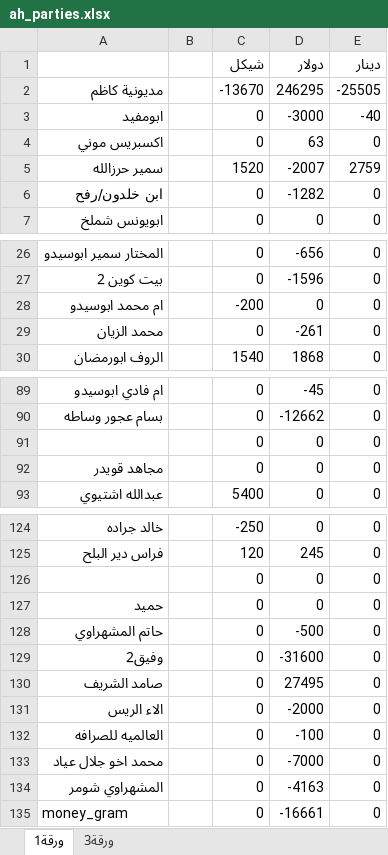
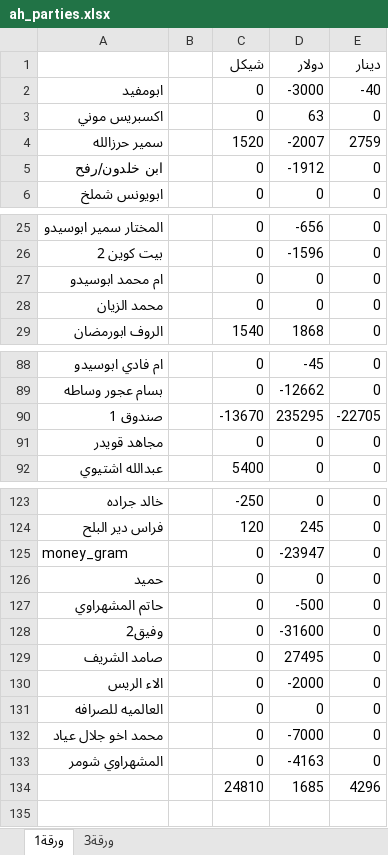
Before and after one commit to palexchange/backend, an Excel workbook: excel/ah_parties.xlsx, sheet ورقة1, drawn as a sheet; only a part is shown, gaps mark what is left out; values as stored, in another font and other column widths than the file's, no borders; removed rows and columns are numbered as before the commit, all else as after; the diff covers the shown part only; the diff names each change by its address in the sheet, - before the commit and + after, or states it on an @@ line.

```diff
--- a/excel/ah_parties.xlsx (sheet ورقة1)
+++ b/excel/ah_parties.xlsx (sheet ورقة1)
-row 2: مديونية كاظم |  | -13670 | 246295 | -25505
-D5 (دولار): -1282
+D5 (دولار): -1912
-C27 (شيكل): -200
+C27 (شيكل): 0
-D28 (دولار): -261
+D28 (دولار): 0
-row 91:  |  | 0 | 0 | 0
+row 90: صندوق 1 |  | -13670 | 235295 | -22705
-A125: (empty)
+A125: money_gram
-D125 (دولار): 0
+D125 (دولار): -23947
-D131 (دولار): -100
+D131 (دولار): 0
-row 135: money_gram |  | 0 | -16661 | 0
+row 134:  |  | 24810 | 1685 | 4296
```
Also changed, not shown: 3 edited cells elsewhere in this sheet, excel/boxes.xlsx, excel/k_parties.xlsx, 11 other files.
